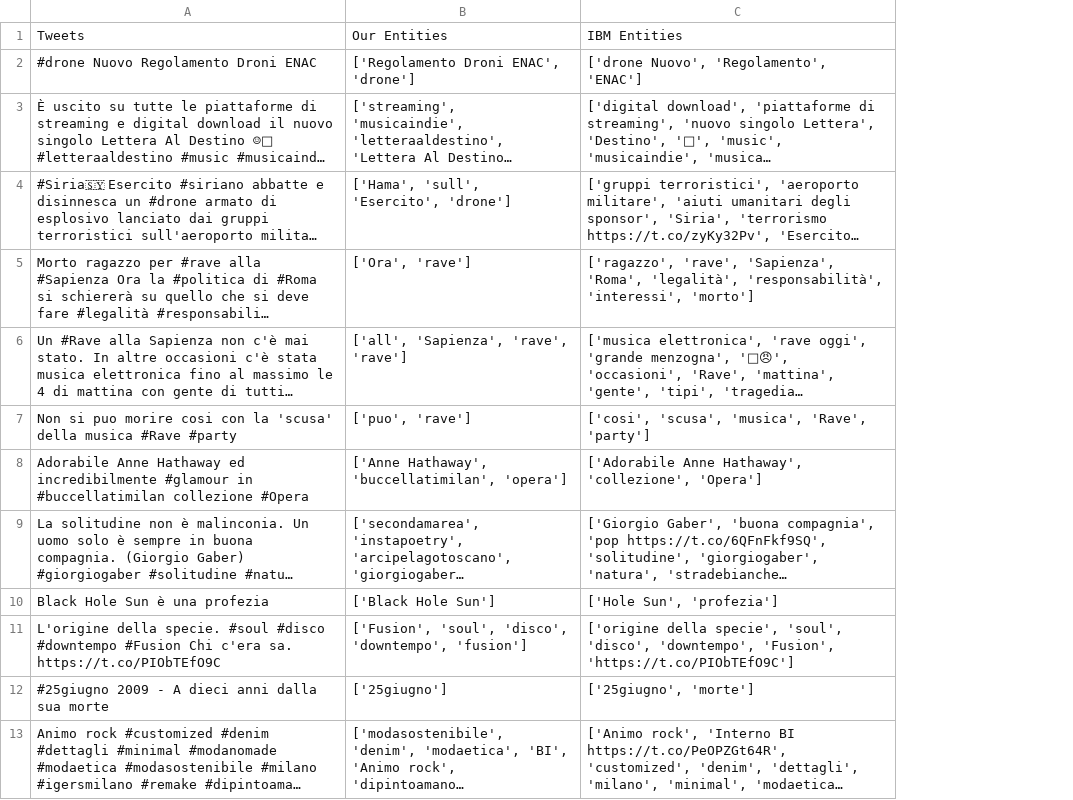
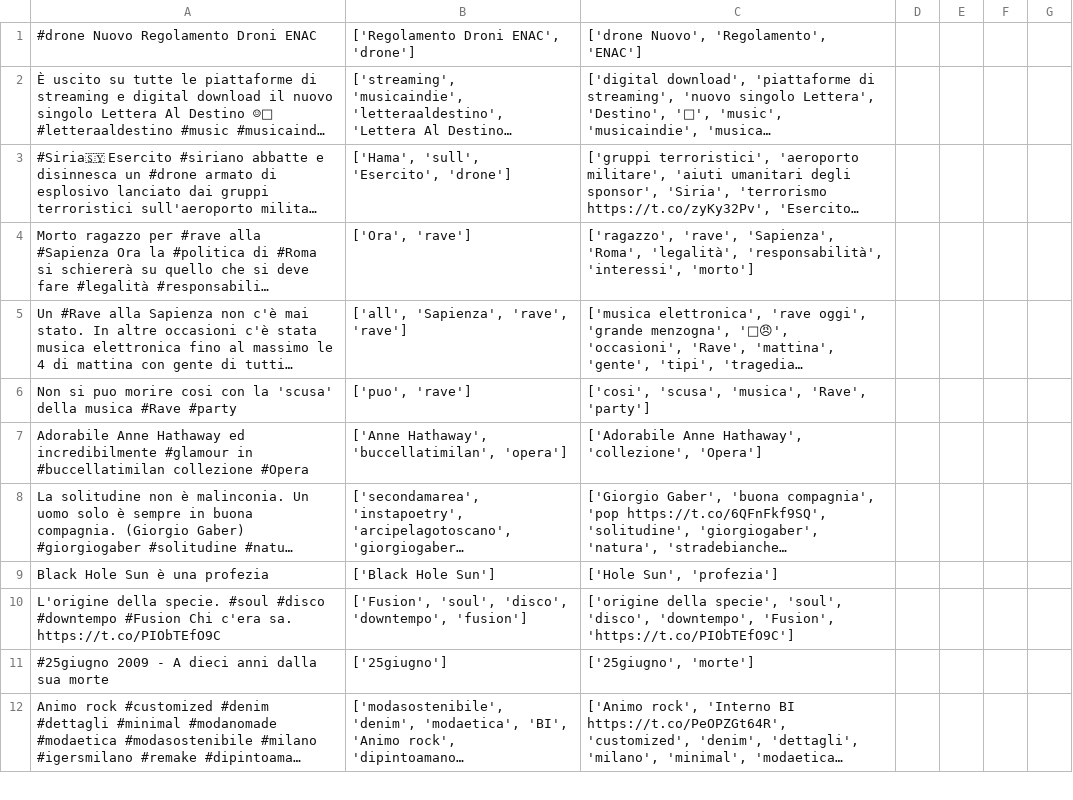
Before and after one commit to pkasela/Sound-of-Data, a CSV file: TweetAccuracy/random_with_entities.csv, drawn as a sheet; only a part is shown; long unchanged cells end in …; removed rows and columns are numbered as before the commit, all else as after; the diff names each change by its address in the sheet, - before the commit and + after, or states it on an @@ line.

Commit message:
Parte mia fatta

```diff
--- a/TweetAccuracy/random_with_entities.csv
+++ b/TweetAccuracy/random_with_entities.csv
+column D, empty
+column E, empty
+column F, empty
+column G, empty
-row 1: Tweets | Our Entities | IBM Entities
```
